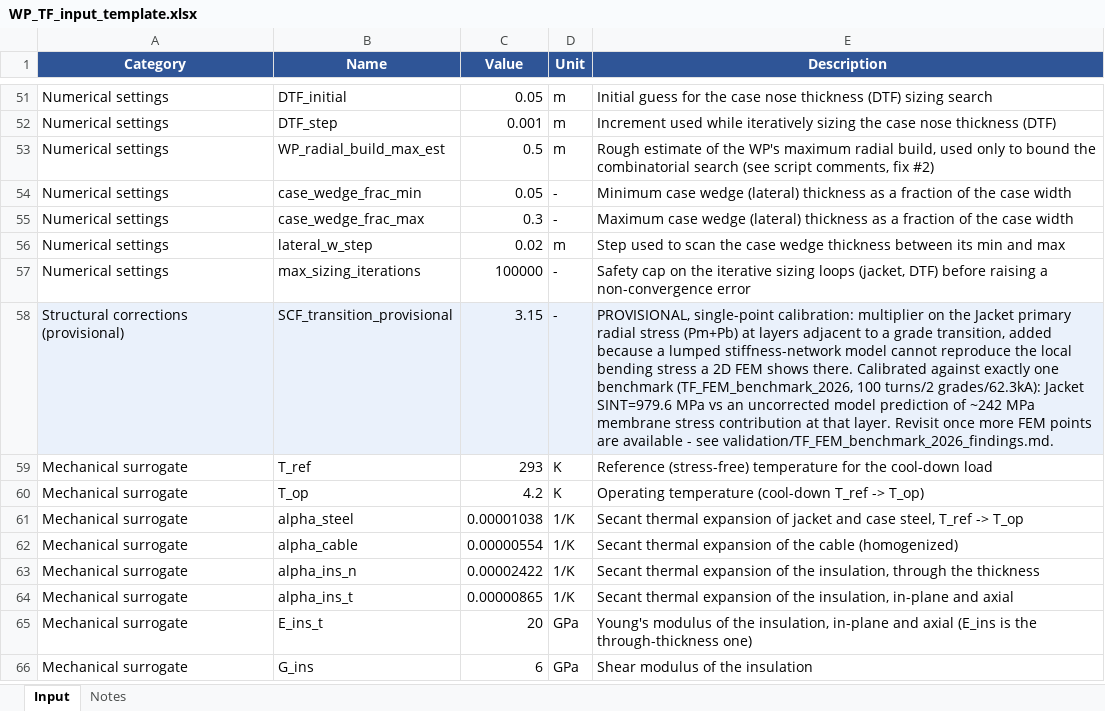
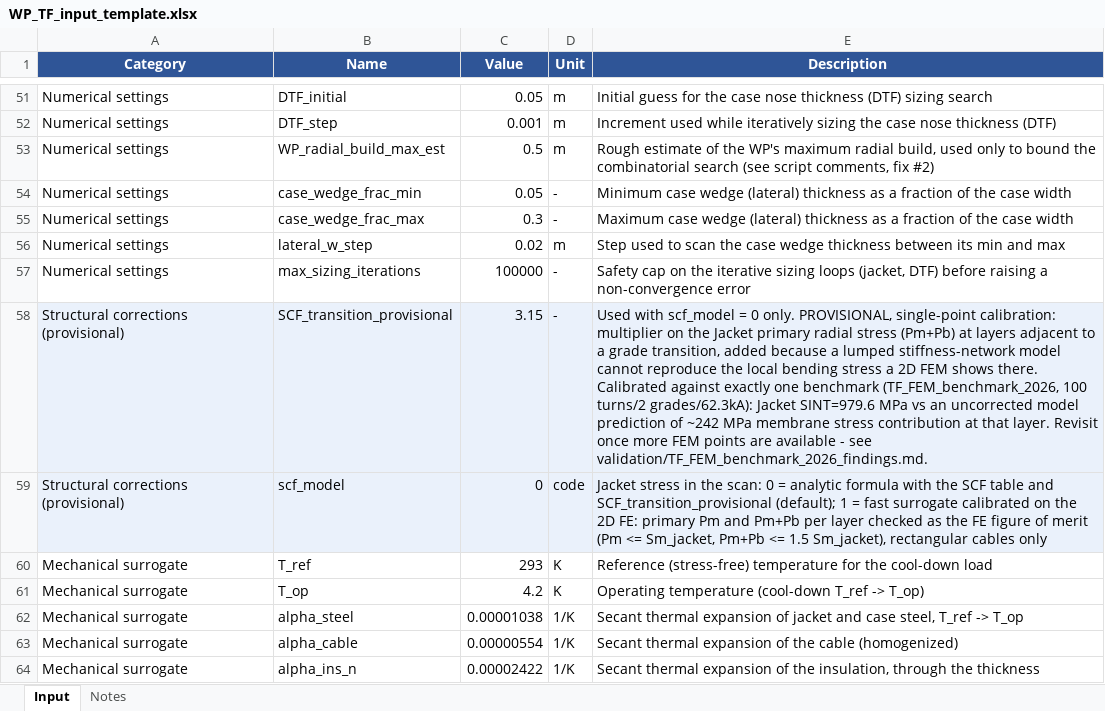
Before and after one commit to lorenzo1692/Progetti, an Excel workbook: MADE-2.0/matlab/input/WP_TF_input_template.xlsx, sheet Input, drawn as a sheet; only a part is shown, gaps mark what is left out; the shorter side is filled out with more unchanged rows; values as stored, in another font and other column widths than the file's, no borders; the diff names each change by its address in the sheet, - before the commit and + after, or states it on an @@ line.

```diff
--- a/MADE-2.0/matlab/input/WP_TF_input_template.xlsx (sheet Input)
+++ b/MADE-2.0/matlab/input/WP_TF_input_template.xlsx (sheet Input)
-E58 (Description): PROVISIONAL, single-point…
+E58 (Description): Used with scf_model = 0 only. PROVISIONAL, single-point…
+row 59: Structural corrections (provisional) | scf_model | 0 | code | Jacket stress in the scan: 0 = analytic formula with the SCF table and SCF_transition_provisional (default); 1 = fast surrogate calibrated on the 2D FE: primary Pm and Pm+Pb per layer checked as the FE figure of merit (Pm <= Sm_jacket, Pm+Pb <= 1.5 Sm_jacket), rectangular cables only
```
Also changed, not shown: 3 other files.
